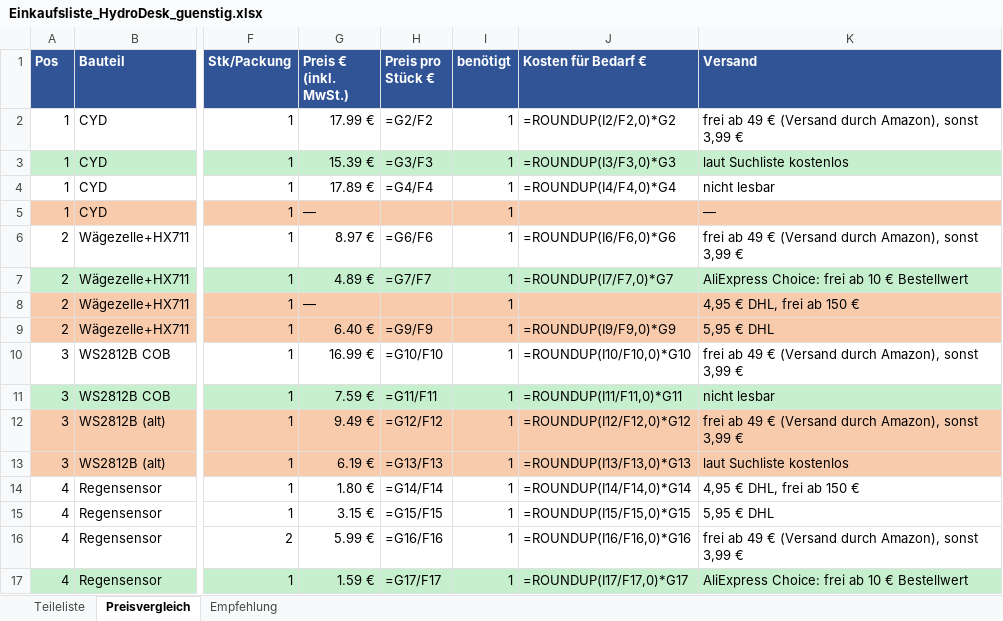
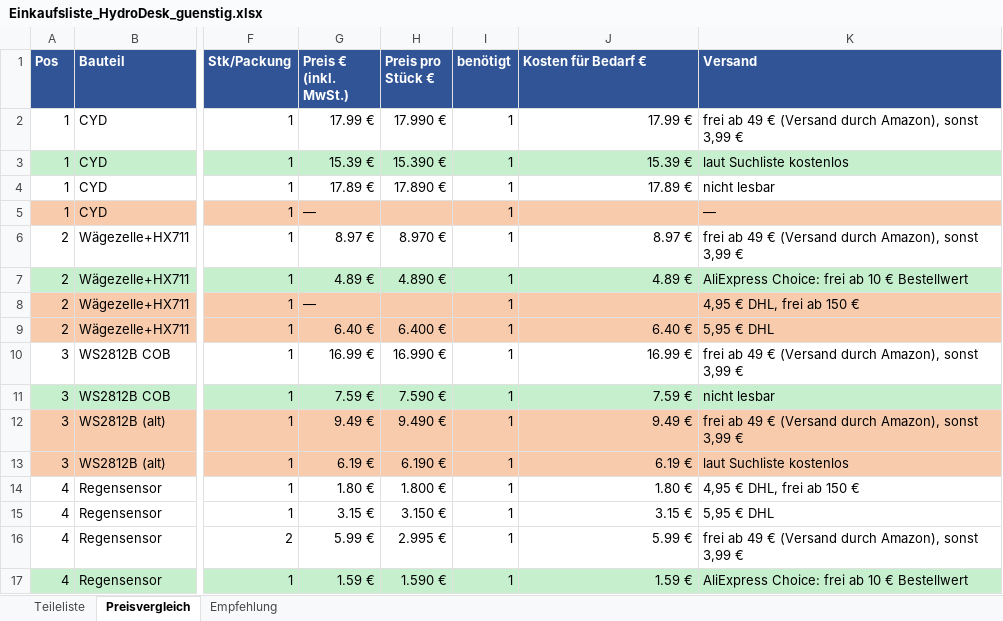
Before and after one commit to bekuz007/hydrodesk-base, an Excel workbook: doku/Einkaufsliste_HydroDesk_guenstig.xlsx, sheet Preisvergleich, drawn as a sheet; only a part is shown, gaps mark what is left out; values as stored, in another font and other column widths than the file's, no borders; formulas without a stored value are shown as written; the diff covers the shown part only; the diff names each change by its address in the sheet, - before the commit and + after, or states it on an @@ line.

```diff
--- a/doku/Einkaufsliste_HydroDesk_guenstig.xlsx (sheet Preisvergleich)
+++ b/doku/Einkaufsliste_HydroDesk_guenstig.xlsx (sheet Preisvergleich)
-H2 (Preis pro Stück €): =G2/F2
+H2 (Preis pro Stück €): 17.990 €
-J2 (Kosten für Bedarf €): =ROUNDUP(I2/F2,0)*G2
+J2 (Kosten für Bedarf €): 17.99 €
-H3 (Preis pro Stück €): =G3/F3
+H3 (Preis pro Stück €): 15.390 €
-J3 (Kosten für Bedarf €): =ROUNDUP(I3/F3,0)*G3
+J3 (Kosten für Bedarf €): 15.39 €
-H4 (Preis pro Stück €): =G4/F4
+H4 (Preis pro Stück €): 17.890 €
-J4 (Kosten für Bedarf €): =ROUNDUP(I4/F4,0)*G4
+J4 (Kosten für Bedarf €): 17.89 €
-H6 (Preis pro Stück €): =G6/F6
+H6 (Preis pro Stück €): 8.970 €
-J6 (Kosten für Bedarf €): =ROUNDUP(I6/F6,0)*G6
+J6 (Kosten für Bedarf €): 8.97 €
-H7 (Preis pro Stück €): =G7/F7
+H7 (Preis pro Stück €): 4.890 €
-J7 (Kosten für Bedarf €): =ROUNDUP(I7/F7,0)*G7
+J7 (Kosten für Bedarf €): 4.89 €
-H9 (Preis pro Stück €): =G9/F9
+H9 (Preis pro Stück €): 6.400 €
-J9 (Kosten für Bedarf €): =ROUNDUP(I9/F9,0)*G9
+J9 (Kosten für Bedarf €): 6.40 €
-H10 (Preis pro Stück €): =G10/F10
+H10 (Preis pro Stück €): 16.990 €
-J10 (Kosten für Bedarf €): =ROUNDUP(I10/F10,0)*G10
+J10 (Kosten für Bedarf €): 16.99 €
-H11 (Preis pro Stück €): =G11/F11
+H11 (Preis pro Stück €): 7.590 €
-J11 (Kosten für Bedarf €): =ROUNDUP(I11/F11,0)*G11
+J11 (Kosten für Bedarf €): 7.59 €
-H12 (Preis pro Stück €): =G12/F12
+H12 (Preis pro Stück €): 9.490 €
-J12 (Kosten für Bedarf €): =ROUNDUP(I12/F12,0)*G12
+J12 (Kosten für Bedarf €): 9.49 €
-H13 (Preis pro Stück €): =G13/F13
+H13 (Preis pro Stück €): 6.190 €
-J13 (Kosten für Bedarf €): =ROUNDUP(I13/F13,0)*G13
+J13 (Kosten für Bedarf €): 6.19 €
-H14 (Preis pro Stück €): =G14/F14
+H14 (Preis pro Stück €): 1.800 €
-J14 (Kosten für Bedarf €): =ROUNDUP(I14/F14,0)*G14
+J14 (Kosten für Bedarf €): 1.80 €
-H15 (Preis pro Stück €): =G15/F15
+H15 (Preis pro Stück €): 3.150 €
-J15 (Kosten für Bedarf €): =ROUNDUP(I15/F15,0)*G15
+J15 (Kosten für Bedarf €): 3.15 €
-H16 (Preis pro Stück €): =G16/F16
+H16 (Preis pro Stück €): 2.995 €
-J16 (Kosten für Bedarf €): =ROUNDUP(I16/F16,0)*G16
+J16 (Kosten für Bedarf €): 5.99 €
-H17 (Preis pro Stück €): =G17/F17
+H17 (Preis pro Stück €): 1.590 €
-J17 (Kosten für Bedarf €): =ROUNDUP(I17/F17,0)*G17
+J17 (Kosten für Bedarf €): 1.59 €
```
Also changed, not shown: 11 added rows and 62 edited cells elsewhere in this sheet, sheet Empfehlung, sheet Teileliste, doku/Vorkalkulation_HydroDesk_Base.xlsx, 3 other files.
